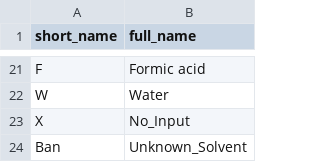
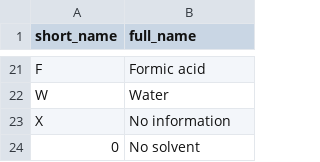
Before and after one commit to alxbetz/celltoxdb, a CSV file: data/solvents.csv, drawn as a sheet; only a part is shown, gaps mark what is left out.

```diff
--- a/data/solvents.csv
+++ b/data/solvents.csv
@@ -22,3 +22,3 @@ F;Formic acid
 W;Water
-X;No_Input
-Ban;Unknown_Solvent
+X;No information
+0;No solvent
```
Also changed, not shown: 56 other files.
